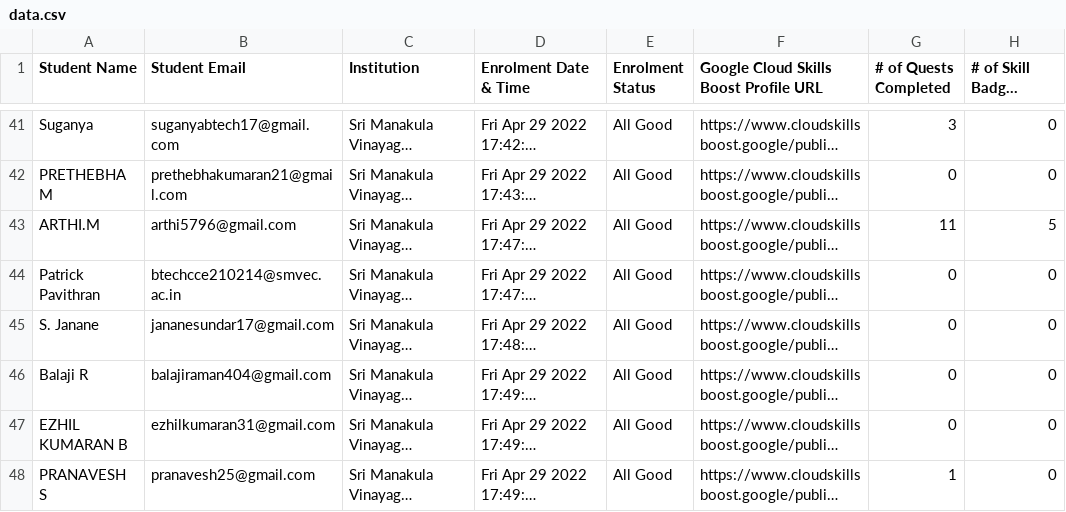
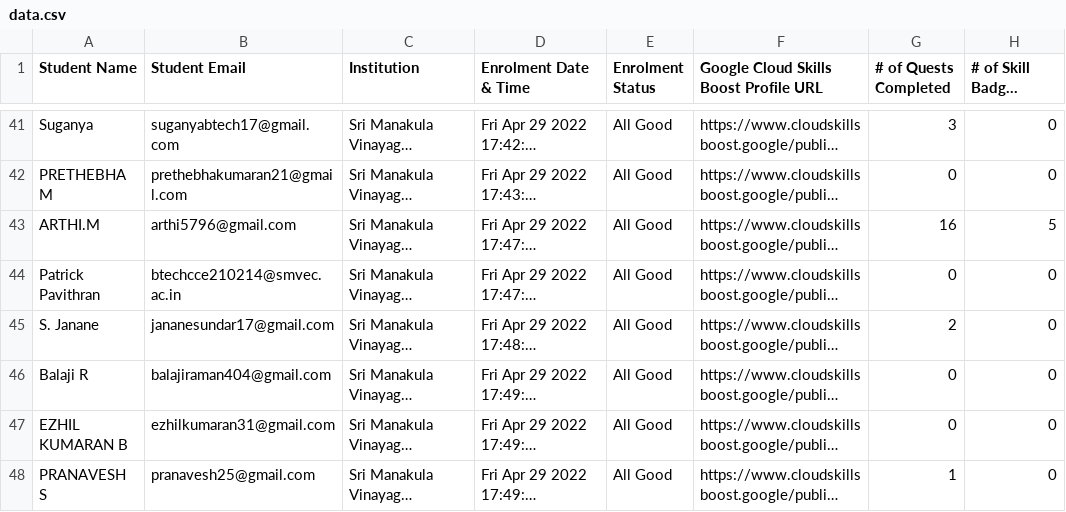
Before and after one commit to naveenjack007/gcr-leaderboard, a CSV file: data/data.csv, drawn as a sheet; only a part is shown, gaps mark what is left out; long unchanged cells end in …; the diff covers the shown part only; the diff names each change by its address in the sheet, - before the commit and + after, or states it on an @@ line.

Commit message:
Add files via upload

```diff
--- a/data/data.csv
+++ b/data/data.csv
-G43 (# of Quests Completed): 11
+G43 (# of Quests Completed): 16
-G45 (# of Quests Completed): 0
+G45 (# of Quests Completed): 2
```
Also changed, not shown: 27 edited cells elsewhere in this file.
